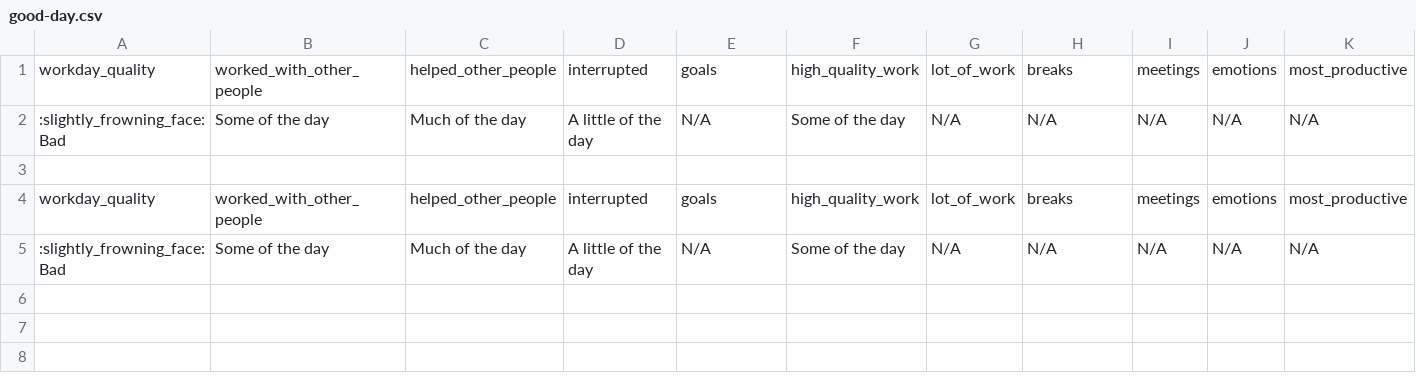
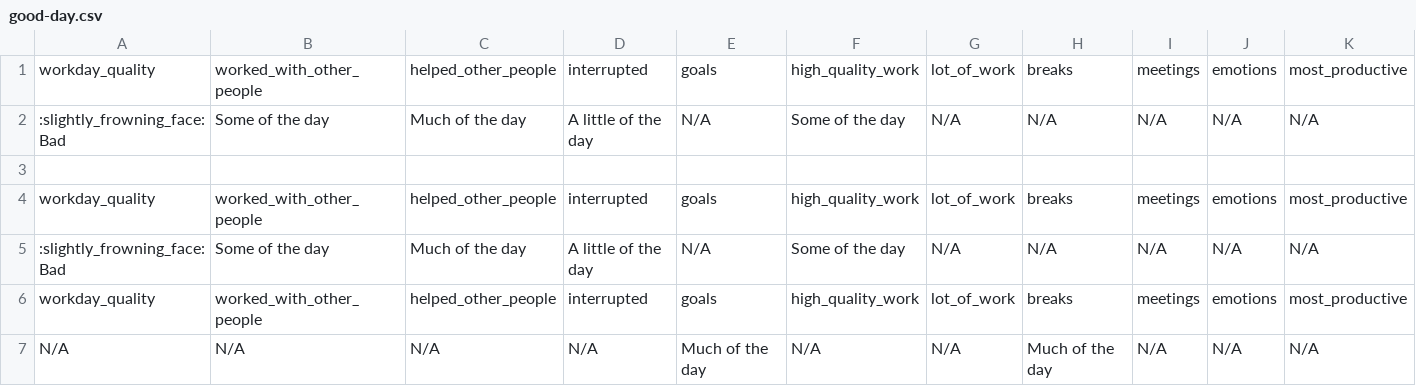
Before and after one commit to githubocto/good-day-demo, a CSV file: good-day.csv, drawn as a sheet; only a part is shown; rows hold the shown columns only; the diff names each change by its address in the sheet, - before the commit and + after, or states it on an @@ line.

Commit message:
Good Day update

```diff
--- a/good-day.csv
+++ b/good-day.csv
+row 6: workday_quality | worked_with_other_people | helped_other_people | interrupted | goals | high_quality_work | lot_of_work | breaks | meetings | emotions | most_productive
+row 7: N/A | N/A | N/A | N/A | Much of the day | N/A | N/A | Much of the day | N/A | N/A | N/A
```
